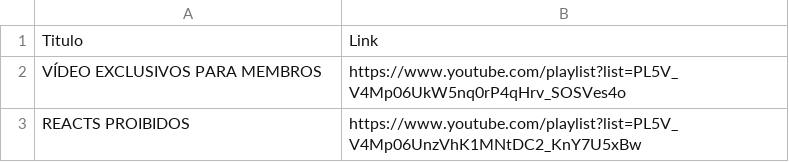
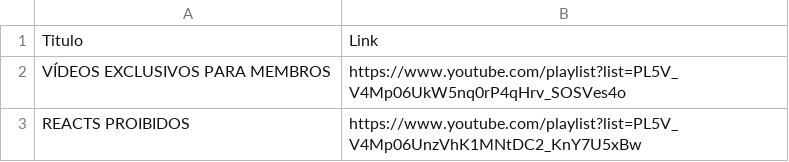
Before and after one commit to guiadorno/pitronflix-dados, a CSV file: playlists.csv, drawn as a sheet.

Commit message:
Add files via upload

```diff
--- a/playlists.csv
+++ b/playlists.csv
@@ -1,3 +1,3 @@
 Titulo,Link
-VÍDEO EXCLUSIVOS PARA MEMBROS,https://www.youtube.com/playlist?list=PL5V_V4Mp06UkW5nq0rP4qHrv_SOSVes4o
+VÍDEOS EXCLUSIVOS PARA MEMBROS,https://www.youtube.com/playlist?list=PL5V_V4Mp06UkW5nq0rP4qHrv_SOSVes4o
 REACTS PROIBIDOS,https://www.youtube.com/playlist?list=PL5V_V4Mp06UnzVhK1MNtDC2_KnY7U5xBw
```
